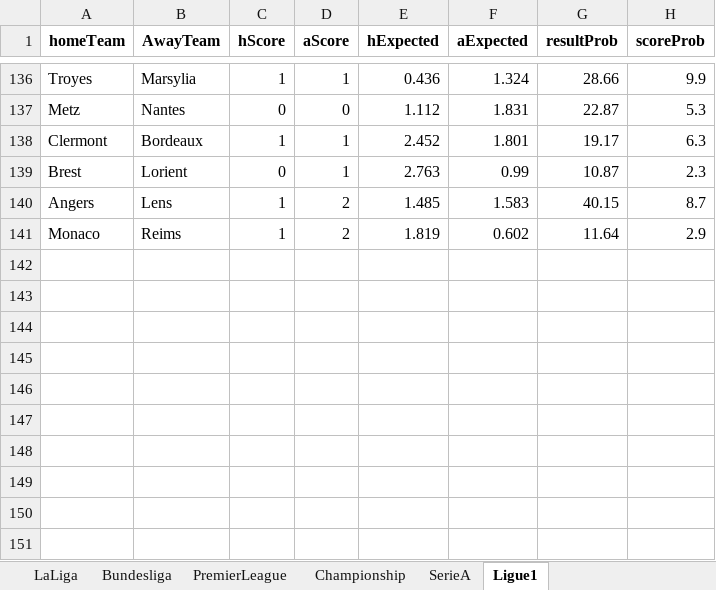
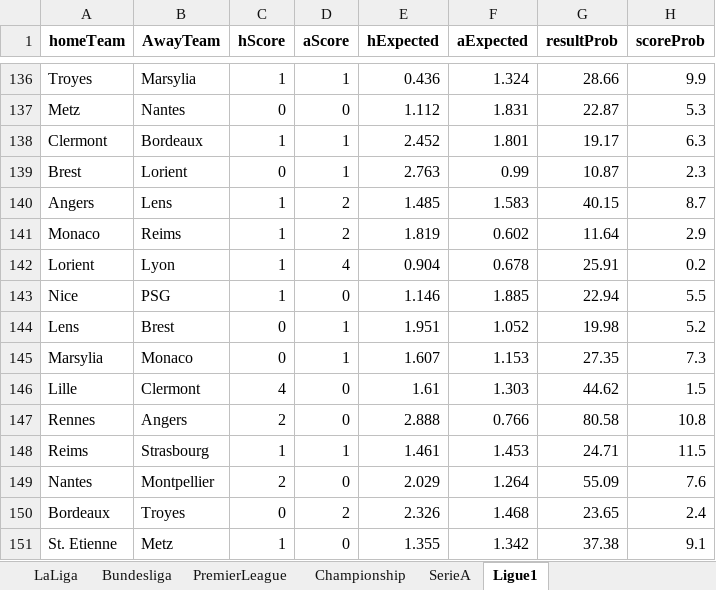
Before and after one commit to sewcio543/predictions, an Excel workbook: Analisis.xlsx, sheet Ligue1, drawn as a sheet; only a part is shown, gaps mark what is left out; values as stored, in another font and other column widths than the file's, no borders; the diff names each change by its address in the sheet, - before the commit and + after, or states it on an @@ line.

```diff
--- a/Analisis.xlsx (sheet Ligue1)
+++ b/Analisis.xlsx (sheet Ligue1)
+row 142: Lorient | Lyon | 1 | 4 | 0.904 | 0.678 | 25.91 | 0.2
+row 143: Nice | PSG | 1 | 0 | 1.146 | 1.885 | 22.94 | 5.5
+row 144: Lens | Brest | 0 | 1 | 1.951 | 1.052 | 19.98 | 5.2
+row 145: Marsylia | Monaco | 0 | 1 | 1.607 | 1.153 | 27.35 | 7.3
+row 146: Lille | Clermont | 4 | 0 | 1.61 | 1.303 | 44.62 | 1.5
+row 147: Rennes | Angers | 2 | 0 | 2.888 | 0.766 | 80.58 | 10.8
+row 148: Reims | Strasbourg | 1 | 1 | 1.461 | 1.453 | 24.71 | 11.5
+row 149: Nantes | Montpellier | 2 | 0 | 2.029 | 1.264 | 55.09 | 7.6
+row 150: Bordeaux | Troyes | 0 | 2 | 2.326 | 1.468 | 23.65 | 2.4
+row 151: St. Etienne | Metz | 1 | 0 | 1.355 | 1.342 | 37.38 | 9.1
```
Also changed, not shown: sheet Championship, sheet LaLiga, sheet SerieA, sheet PremierLeague, sheet Bundesliga, database.xlsx, 13 other files.
